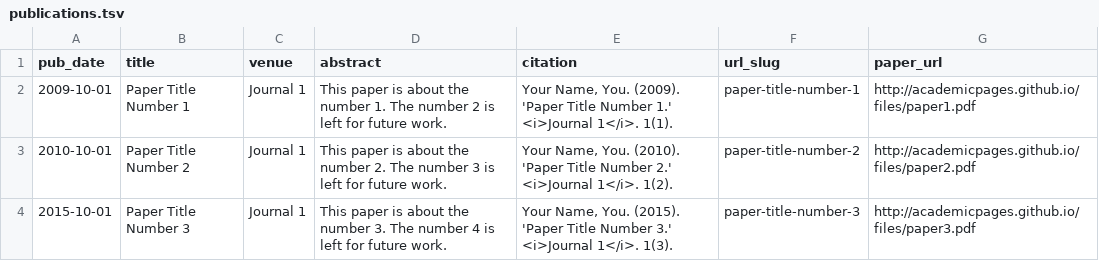
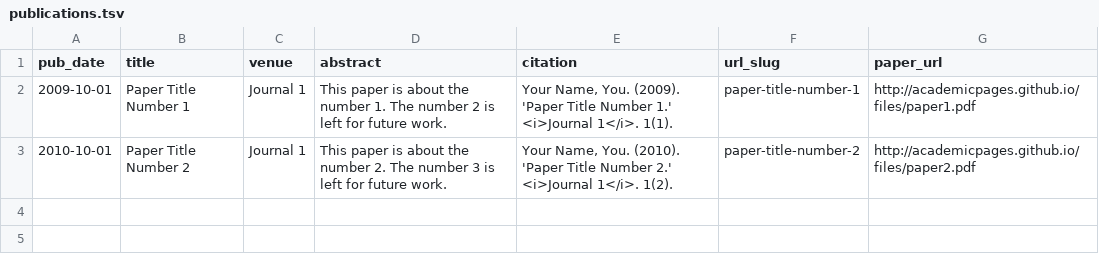
Before and after one commit to oeryilmaz/oeryilmaz.github.io, a TSV file: markdown_generator/publications.tsv, drawn as a sheet; the diff names each change by its address in the sheet, - before the commit and + after, or states it on an @@ line.

Commit message:
Update publications.tsv

```diff
--- a/markdown_generator/publications.tsv
+++ b/markdown_generator/publications.tsv
-row 4: 2015-10-01 | Paper Title Number 3 | Journal 1 | This paper is about the number 3. The number 4 is left for future work. | Your Name, You. (2015). 'Paper Title Number 3.' <i>Journal 1</i>. 1(3). | paper-title-number-3 | http://academicpages.github.io/files/paper3.pdf
```
